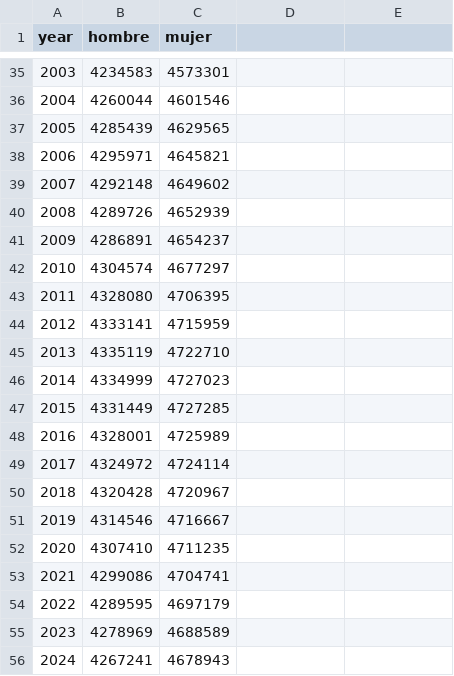
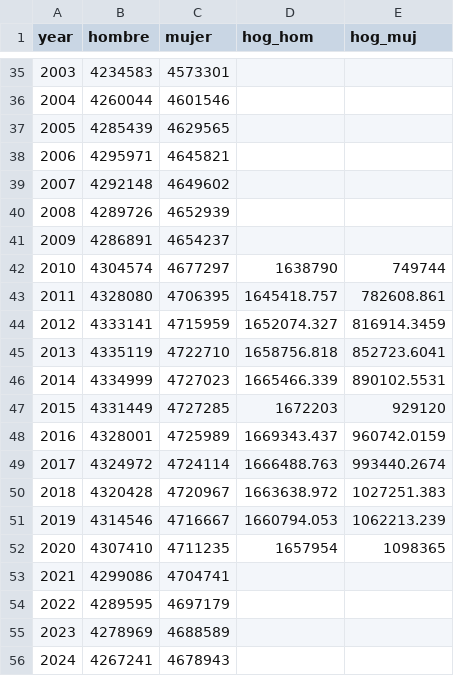
Before and after one commit to claudiodanielpc/pgot, a CSV file: pob_sexo.csv, drawn as a sheet; only a part is shown, gaps mark what is left out; the diff names each change by its address in the sheet, - before the commit and + after, or states it on an @@ line.

Commit message:
Update pob_sexo.csv

```diff
--- a/pob_sexo.csv
+++ b/pob_sexo.csv
-D1: (empty)
+D1: hog_hom
-E1: (empty)
+E1: hog_muj
-D42 (hog_hom): (empty)
+D42 (hog_hom): 1638790
-E42 (hog_muj): (empty)
+E42 (hog_muj): 749744
-D43 (hog_hom): (empty)
+D43 (hog_hom): 1645418.757
-E43 (hog_muj): (empty)
+E43 (hog_muj): 782608.861
-D44 (hog_hom): (empty)
+D44 (hog_hom): 1652074.327
-E44 (hog_muj): (empty)
+E44 (hog_muj): 816914.3459
-D45 (hog_hom): (empty)
+D45 (hog_hom): 1658756.818
-E45 (hog_muj): (empty)
+E45 (hog_muj): 852723.6041
-D46 (hog_hom): (empty)
+D46 (hog_hom): 1665466.339
-E46 (hog_muj): (empty)
+E46 (hog_muj): 890102.5531
-D47 (hog_hom): (empty)
+D47 (hog_hom): 1672203
-E47 (hog_muj): (empty)
+E47 (hog_muj): 929120
-D48 (hog_hom): (empty)
+D48 (hog_hom): 1669343.437
-E48 (hog_muj): (empty)
+E48 (hog_muj): 960742.0159
-D49 (hog_hom): (empty)
+D49 (hog_hom): 1666488.763
-E49 (hog_muj): (empty)
+E49 (hog_muj): 993440.2674
-D50 (hog_hom): (empty)
+D50 (hog_hom): 1663638.972
-E50 (hog_muj): (empty)
+E50 (hog_muj): 1027251.383
-D51 (hog_hom): (empty)
+D51 (hog_hom): 1660794.053
-E51 (hog_muj): (empty)
+E51 (hog_muj): 1062213.239
-D52 (hog_hom): (empty)
+D52 (hog_hom): 1657954
-E52 (hog_muj): (empty)
+E52 (hog_muj): 1098365
```
